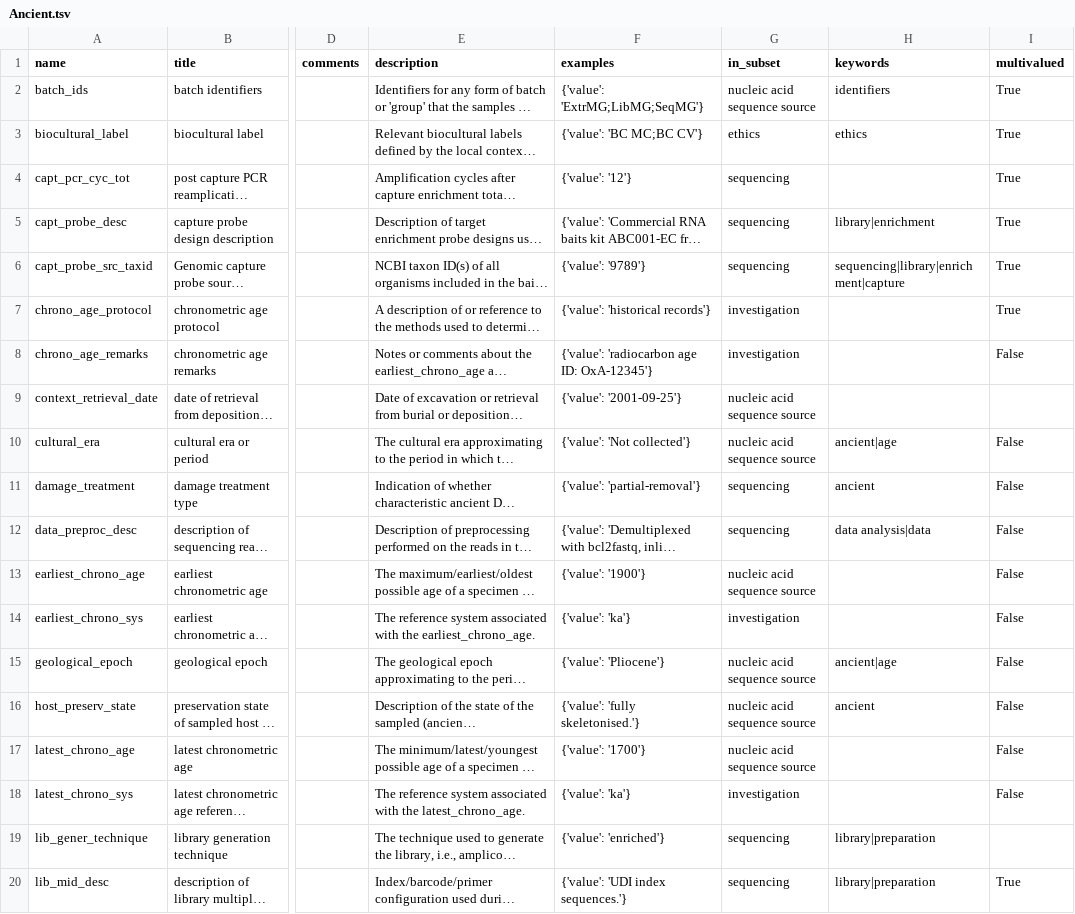
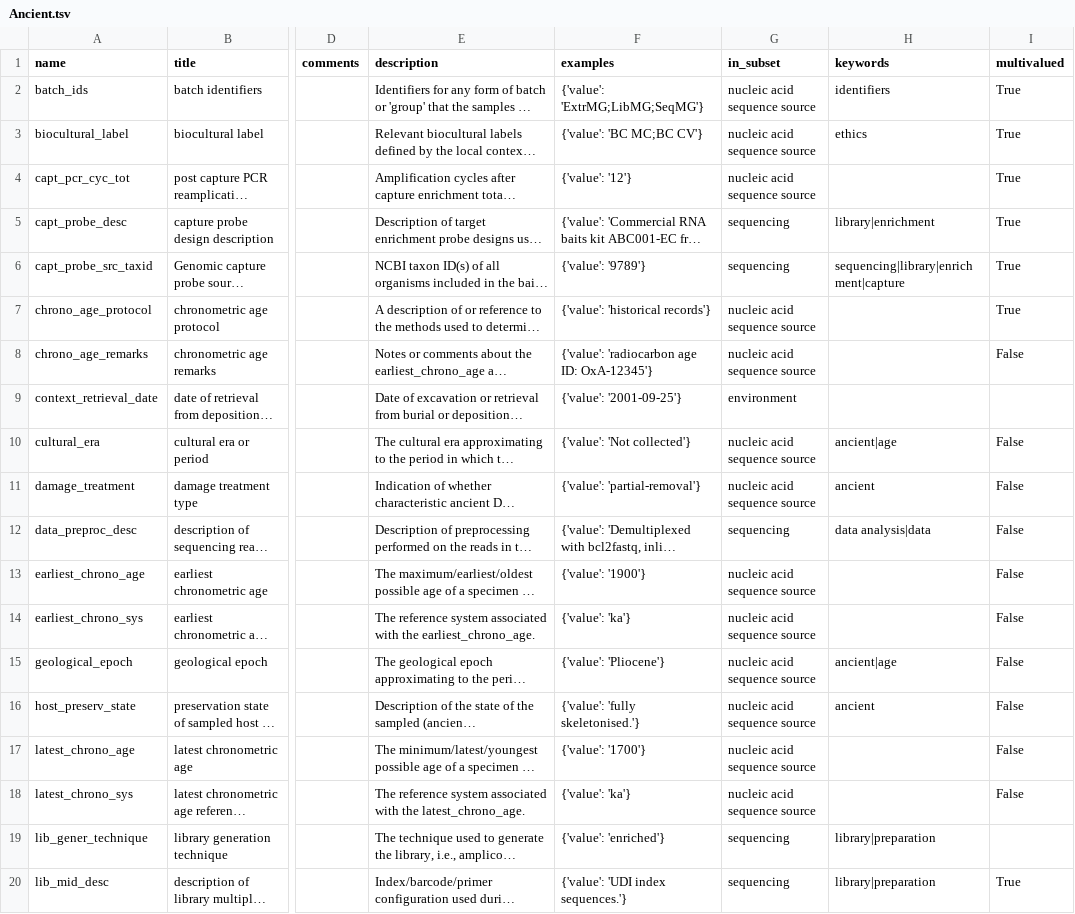
Before and after one commit to MIxS-MInAS/extension-ancient, a TSV file: project/class-model-tsvs/Ancient.tsv, drawn as a sheet; only a part is shown, gaps mark what is left out; long unchanged cells end in …; the diff covers the shown part only; the diff names each change by its address in the sheet, - before the commit and + after, or states it on an @@ line.

```diff
--- a/project/class-model-tsvs/Ancient.tsv
+++ b/project/class-model-tsvs/Ancient.tsv
-G3 (in_subset): ethics
+G3 (in_subset): nucleic acid sequence source
-G4 (in_subset): sequencing
+G4 (in_subset): nucleic acid sequence source
-G7:G8 (in_subset): investigation
+G7:G8 (in_subset): nucleic acid sequence source
-G9 (in_subset): nucleic acid sequence source
+G9 (in_subset): environment
-G11 (in_subset): sequencing
+G11 (in_subset): nucleic acid sequence source
-G14 (in_subset): investigation
+G14 (in_subset): nucleic acid sequence source
-G18 (in_subset): investigation
+G18 (in_subset): nucleic acid sequence source
```
Also changed, not shown: 7 edited cells elsewhere in this file, 24 other files.
